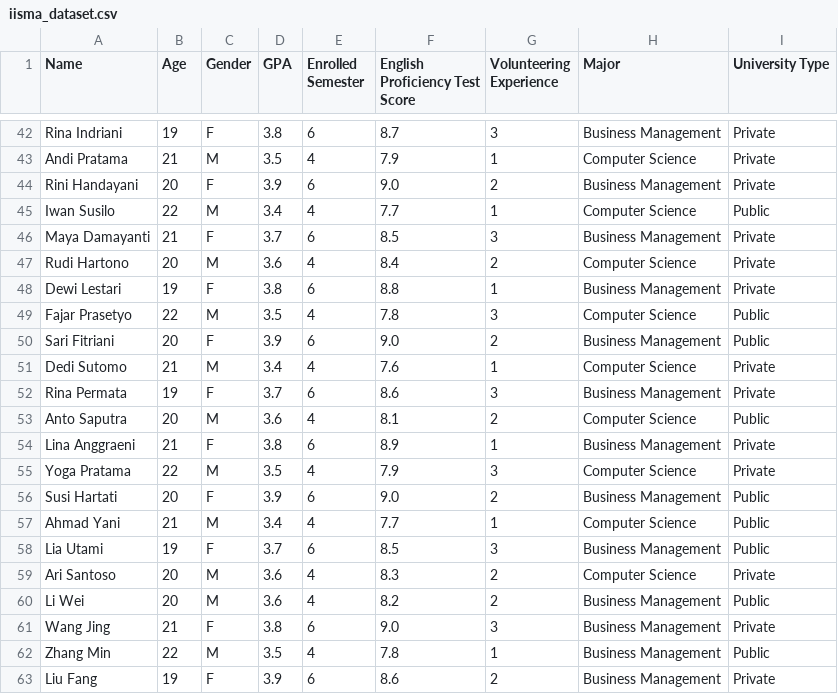
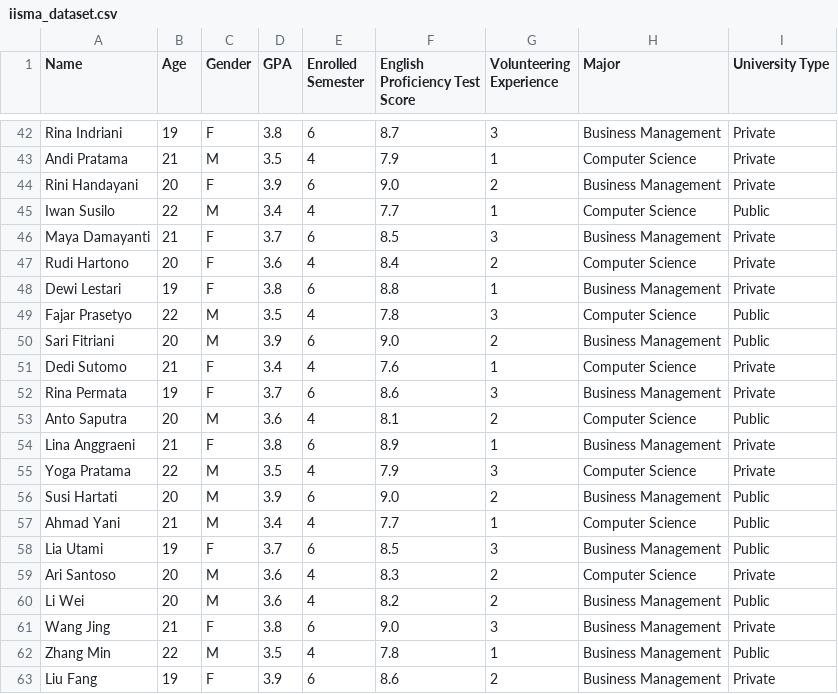
Before and after one commit to oxqlion/iisma-dataset-statistics, a CSV file: iisma_dataset.csv, drawn as a sheet; only a part is shown, gaps mark what is left out; the diff covers the shown part only.

```diff
--- a/iisma_dataset.csv
+++ b/iisma_dataset.csv
@@ -46,7 +46,7 @@ Iwan Susilo,22,M,3.4,4,7.7,1,Computer Science,Public
 Maya Damayanti,21,F,3.7,6,8.5,3,Business Management,Private
-Rudi Hartono,20,M,3.6,4,8.4,2,Computer Science,Private
+Rudi Hartono,20,F,3.6,4,8.4,2,Computer Science,Private
 Dewi Lestari,19,F,3.8,6,8.8,1,Business Management,Private
 Fajar Prasetyo,22,M,3.5,4,7.8,3,Computer Science,Public
-Sari Fitriani,20,F,3.9,6,9.0,2,Business Management,Public
-Dedi Sutomo,21,M,3.4,4,7.6,1,Computer Science,Private
+Sari Fitriani,20,M,3.9,6,9.0,2,Business Management,Public
+Dedi Sutomo,21,F,3.4,4,7.6,1,Computer Science,Private
 Rina Permata,19,F,3.7,6,8.6,3,Business Management,Private
@@ -55,3 +55,3 @@ Lina Anggraeni,21,F,3.8,6,8.9,1,Business Management,Private
 Yoga Pratama,22,M,3.5,4,7.9,3,Computer Science,Private
-Susi Hartati,20,F,3.9,6,9.0,2,Business Management,Public
+Susi Hartati,20,M,3.9,6,9.0,2,Business Management,Public
 Ahmad Yani,21,M,3.4,4,7.7,1,Computer Science,Public
```
Also changed, not shown: 7 edited cells elsewhere in this file.
